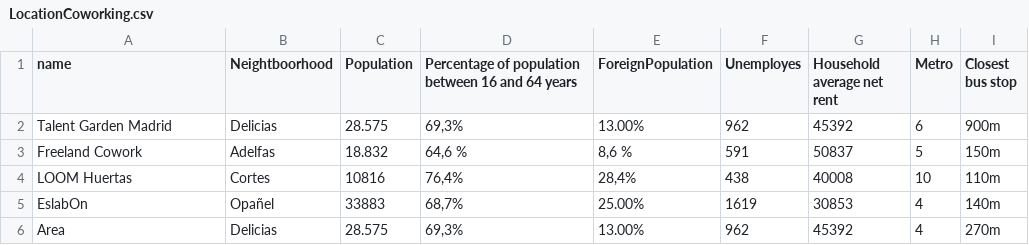
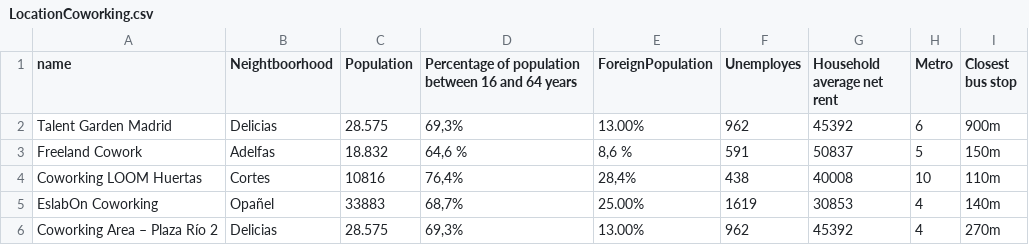
Before and after one commit to GabrielFersPin/Coworking, a CSV file: LocationCoworking.csv, drawn as a sheet.

Commit message:
Add files via upload

```diff
--- a/LocationCoworking.csv
+++ b/LocationCoworking.csv
@@ -3,4 +3,4 @@ Talent Garden Madrid ,Delicias,28.575,"69,3%",13.00%,962,45392,6,900m
 Freeland Cowork,Adelfas,18.832,"64,6 %","8,6 %",591,50837,5,150m
-LOOM Huertas,Cortes,10816,"76,4%","28,4%",438,40008,10,110m
-EslabOn,Opañel,33883,"68,7%",25.00%,1619,30853,4,140m
-Area,Delicias,28.575,"69,3%",13.00%,962,45392,4,270m
+Coworking LOOM Huertas,Cortes,10816,"76,4%","28,4%",438,40008,10,110m
+EslabOn Coworking,Opañel,33883,"68,7%",25.00%,1619,30853,4,140m
+Coworking Area – Plaza Río 2,Delicias,28.575,"69,3%",13.00%,962,45392,4,270m
```
